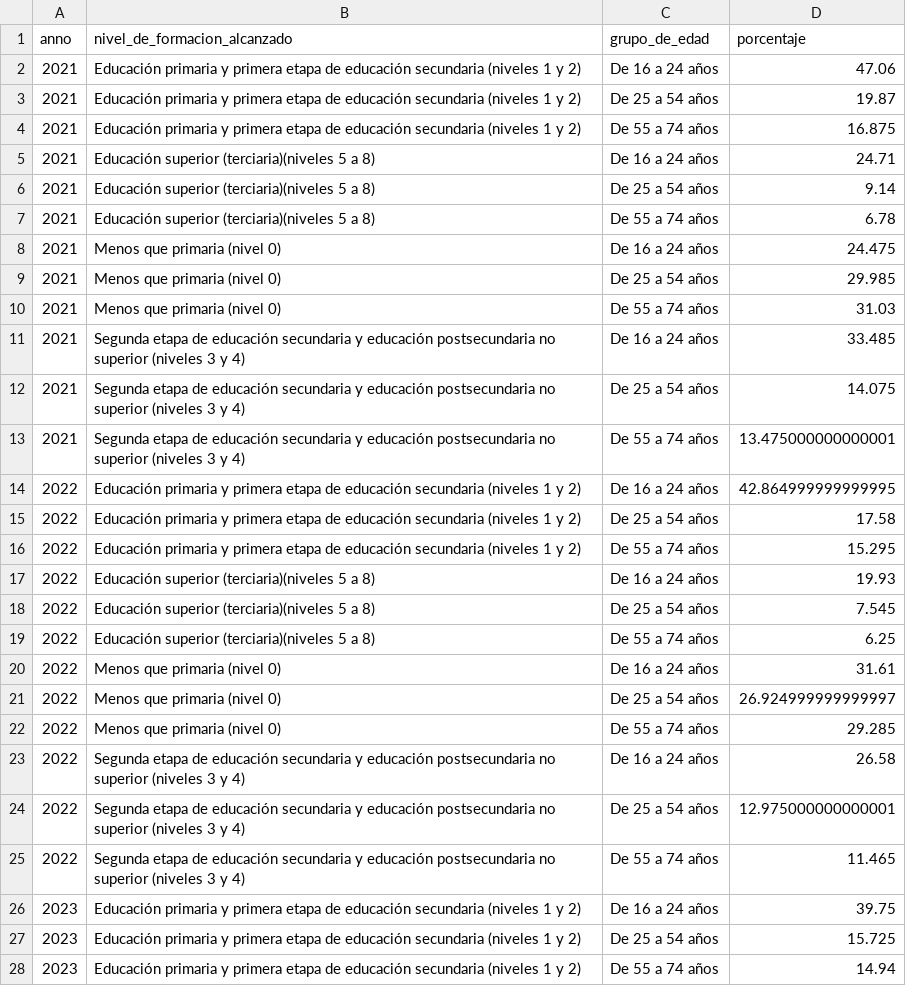
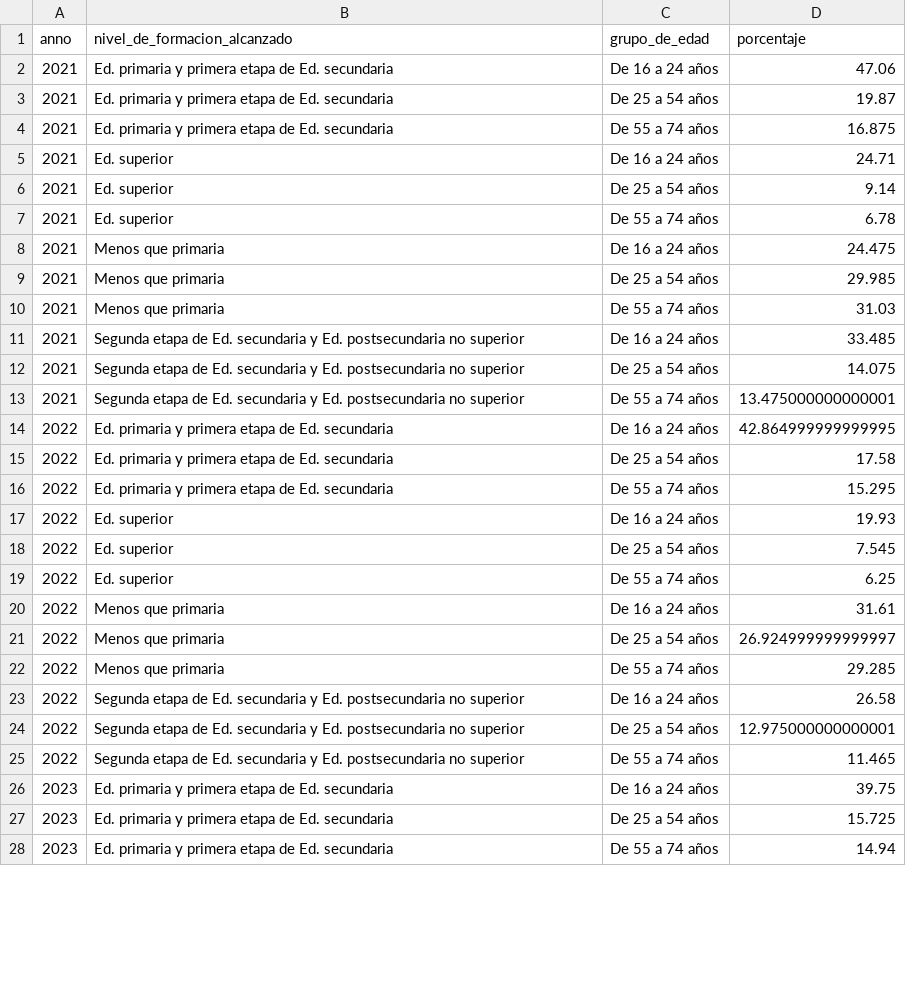
Before and after one commit to rheradio/curso_verano_analisis_datos, a CSV file: datos/ine_desempleo_edad_nivel_estudios.csv, drawn as a sheet; only a part is shown; the diff covers the shown part only.

```diff
--- a/datos/ine_desempleo_edad_nivel_estudios.csv
+++ b/datos/ine_desempleo_edad_nivel_estudios.csv
@@ -1,28 +1,28 @@
 anno,nivel_de_formacion_alcanzado,grupo_de_edad,porcentaje
-2021,Educación primaria y primera etapa de educación secundaria  (niveles 1 y 2),De 16 a 24 años,47.06
-2021,Educación primaria y primera etapa de educación secundaria  (niveles 1 y 2),De 25 a 54 años,19.87
-2021,Educación primaria y primera etapa de educación secundaria  (niveles 1 y 2),De 55 a 74 años,16.875
-2021,Educación superior (terciaria)(niveles 5 a 8),De 16 a 24 años,24.71
-2021,Educación superior (terciaria)(niveles 5 a 8),De 25 a 54 años,9.14
-2021,Educación superior (terciaria)(niveles 5 a 8),De 55 a 74 años,6.78
-2021,Menos que primaria (nivel 0),De 16 a 24 años,24.475
-2021,Menos que primaria (nivel 0),De 25 a 54 años,29.985
-2021,Menos que primaria (nivel 0),De 55 a 74 años,31.03
-2021,Segunda etapa de educación secundaria y educación postsecundaria no superior (niveles 3 y 4),De 16 a 24 años,33.485
-2021,Segunda etapa de educación secundaria y educación postsecundaria no superior (niveles 3 y 4),De 25 a 54 años,14.075
-2021,Segunda etapa de educación secundaria y educación postsecundaria no superior (niveles 3 y 4),De 55 a 74 años,13.475000000000001
-2022,Educación primaria y primera etapa de educación secundaria  (niveles 1 y 2),De 16 a 24 años,42.864999999999995
-2022,Educación primaria y primera etapa de educación secundaria  (niveles 1 y 2),De 25 a 54 años,17.58
-2022,Educación primaria y primera etapa de educación secundaria  (niveles 1 y 2),De 55 a 74 años,15.295
-2022,Educación superior (terciaria)(niveles 5 a 8),De 16 a 24 años,19.93
-2022,Educación superior (terciaria)(niveles 5 a 8),De 25 a 54 años,7.545
-2022,Educación superior (terciaria)(niveles 5 a 8),De 55 a 74 años,6.25
-2022,Menos que primaria (nivel 0),De 16 a 24 años,31.61
-2022,Menos que primaria (nivel 0),De 25 a 54 años,26.924999999999997
-2022,Menos que primaria (nivel 0),De 55 a 74 años,29.285
-2022,Segunda etapa de educación secundaria y educación postsecundaria no superior (niveles 3 y 4),De 16 a 24 años,26.58
-2022,Segunda etapa de educación secundaria y educación postsecundaria no superior (niveles 3 y 4),De 25 a 54 años,12.975000000000001
-2022,Segunda etapa de educación secundaria y educación postsecundaria no superior (niveles 3 y 4),De 55 a 74 años,11.465
-2023,Educación primaria y primera etapa de educación secundaria  (niveles 1 y 2),De 16 a 24 años,39.75
-2023,Educación primaria y primera etapa de educación secundaria  (niveles 1 y 2),De 25 a 54 años,15.725
-2023,Educación primaria y primera etapa de educación secundaria  (niveles 1 y 2),De 55 a 74 años,14.94
+2021,Ed. primaria y primera etapa de Ed. secundaria,De 16 a 24 años,47.06
+2021,Ed. primaria y primera etapa de Ed. secundaria,De 25 a 54 años,19.87
+2021,Ed. primaria y primera etapa de Ed. secundaria,De 55 a 74 años,16.875
+2021,Ed. superior,De 16 a 24 años,24.71
+2021,Ed. superior,De 25 a 54 años,9.14
+2021,Ed. superior,De 55 a 74 años,6.78
+2021,Menos que primaria,De 16 a 24 años,24.475
+2021,Menos que primaria,De 25 a 54 años,29.985
+2021,Menos que primaria,De 55 a 74 años,31.03
+2021,Segunda etapa de Ed. secundaria y Ed. postsecundaria no superior,De 16 a 24 años,33.485
+2021,Segunda etapa de Ed. secundaria y Ed. postsecundaria no superior,De 25 a 54 años,14.075
+2021,Segunda etapa de Ed. secundaria y Ed. postsecundaria no superior,De 55 a 74 años,13.475000000000001
+2022,Ed. primaria y primera etapa de Ed. secundaria,De 16 a 24 años,42.864999999999995
+2022,Ed. primaria y primera etapa de Ed. secundaria,De 25 a 54 años,17.58
+2022,Ed. primaria y primera etapa de Ed. secundaria,De 55 a 74 años,15.295
+2022,Ed. superior,De 16 a 24 años,19.93
+2022,Ed. superior,De 25 a 54 años,7.545
+2022,Ed. superior,De 55 a 74 años,6.25
+2022,Menos que primaria,De 16 a 24 años,31.61
+2022,Menos que primaria,De 25 a 54 años,26.924999999999997
+2022,Menos que primaria,De 55 a 74 años,29.285
+2022,Segunda etapa de Ed. secundaria y Ed. postsecundaria no superior,De 16 a 24 años,26.58
+2022,Segunda etapa de Ed. secundaria y Ed. postsecundaria no superior,De 25 a 54 años,12.975000000000001
+2022,Segunda etapa de Ed. secundaria y Ed. postsecundaria no superior,De 55 a 74 años,11.465
+2023,Ed. primaria y primera etapa de Ed. secundaria,De 16 a 24 años,39.75
+2023,Ed. primaria y primera etapa de Ed. secundaria,De 25 a 54 años,15.725
+2023,Ed. primaria y primera etapa de Ed. secundaria,De 55 a 74 años,14.94
```
Also changed, not shown: 33 edited cells elsewhere in this file, 5 other files.
